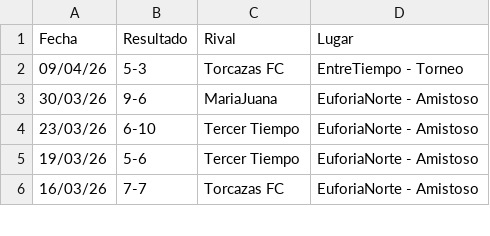
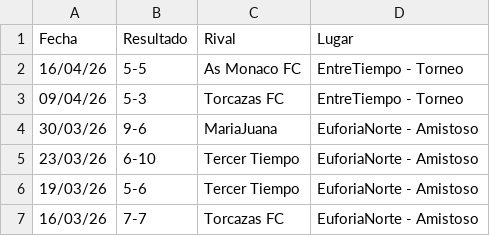
Before and after one commit to hescalag-web/barbarosfc, a CSV file: docs/statistics.csv, drawn as a sheet; only a part is shown.

Commit message:
CEVS 2° fecha

```diff
--- a/docs/statistics.csv
+++ b/docs/statistics.csv
@@ -1,2 +1,3 @@
 Fecha,Resultado,Rival,Lugar
+16/04/26,5-5,As Monaco FC,EntreTiempo - Torneo
 09/04/26,5-3,Torcazas FC,EntreTiempo - Torneo
```
Also changed, not shown: docs/fixture_current_tournament_entretiempoApertura2026.csv, docs/statistics_scorer.csv, 1 other file.
